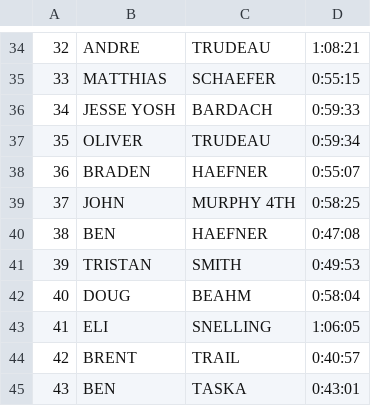
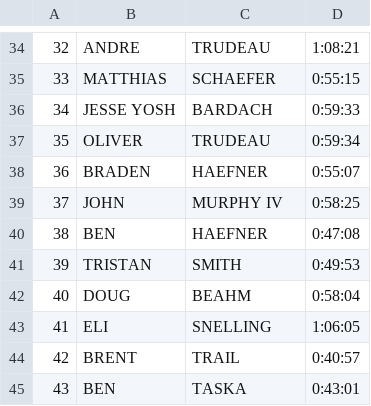
Before and after one commit to michaelmusty/UVRS2023, a CSV file: input_data/race_data/05_HurricaneHill_10k_20230826/10k.csv, drawn as a sheet; only a part is shown, gaps mark what is left out.

Commit message:
4th to IV

```diff
--- a/input_data/race_data/05_HurricaneHill_10k_20230826/10k.csv
+++ b/input_data/race_data/05_HurricaneHill_10k_20230826/10k.csv
@@ -38,3 +38,3 @@
 36,BRADEN,HAEFNER,0:55:07
-37,JOHN,MURPHY 4TH,0:58:25
+37,JOHN,MURPHY IV,0:58:25
 38,BEN,HAEFNER,0:47:08
```
